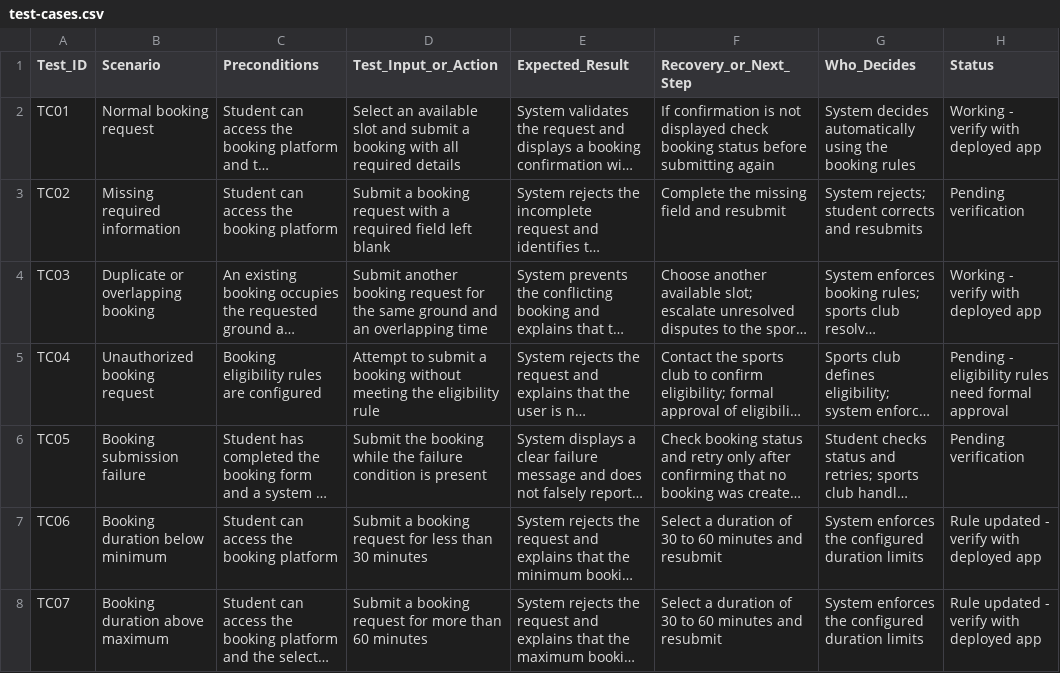
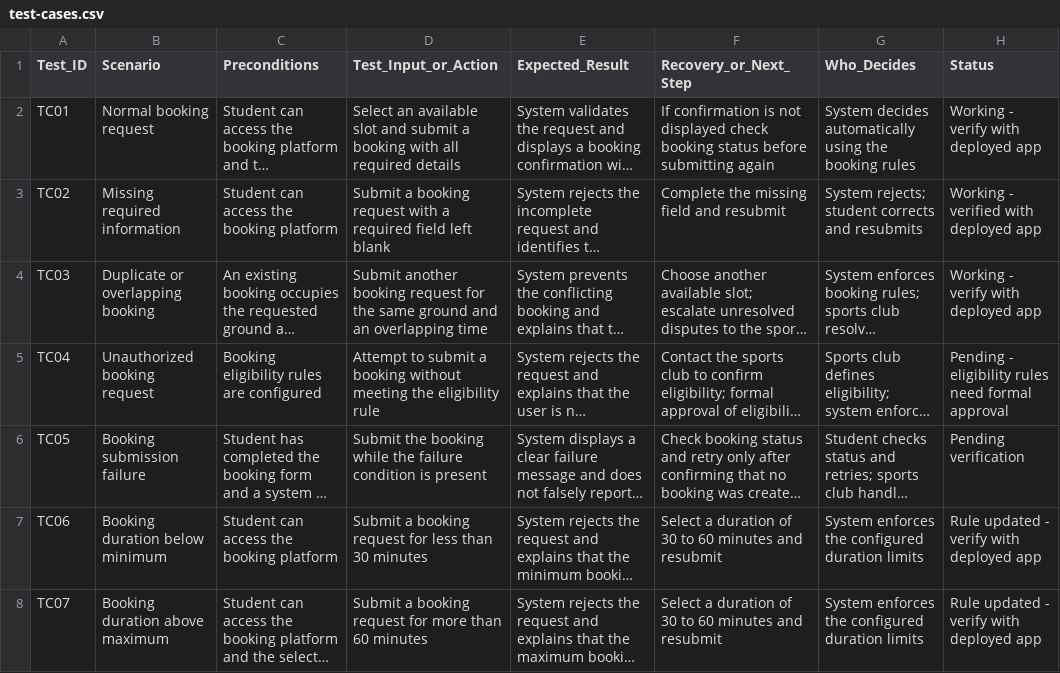
Before and after one commit to saimukesh23/icfai-workflow-curriculum-challenge, a CSV file: task-1-workflow/test-cases.csv, drawn as a sheet; long unchanged cells end in …; the diff names each change by its address in the sheet, - before the commit and + after, or states it on an @@ line.

Commit message:
Update status of test case TC02
Updated the status of test case TC02 from 'Pending verification' to 'Working - verified with deployed app'.

```diff
--- a/task-1-workflow/test-cases.csv
+++ b/task-1-workflow/test-cases.csv
-H3 (Status): Pending verification
+H3 (Status): Working - verified with deployed app
```
